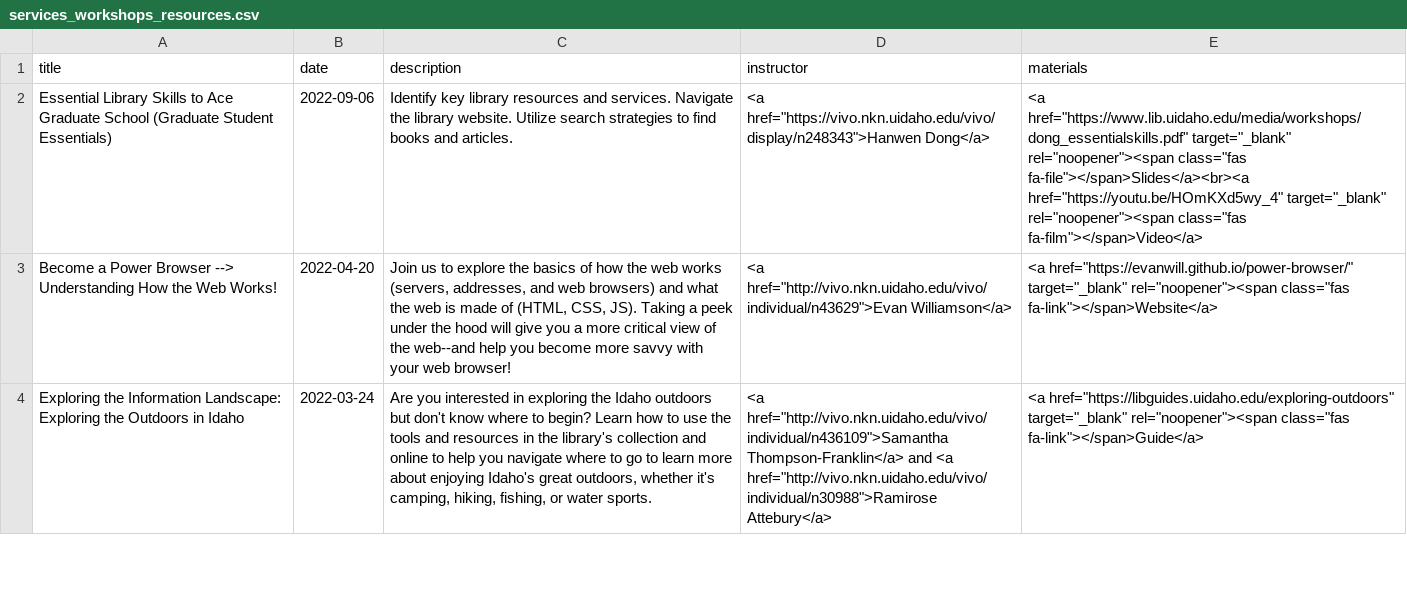
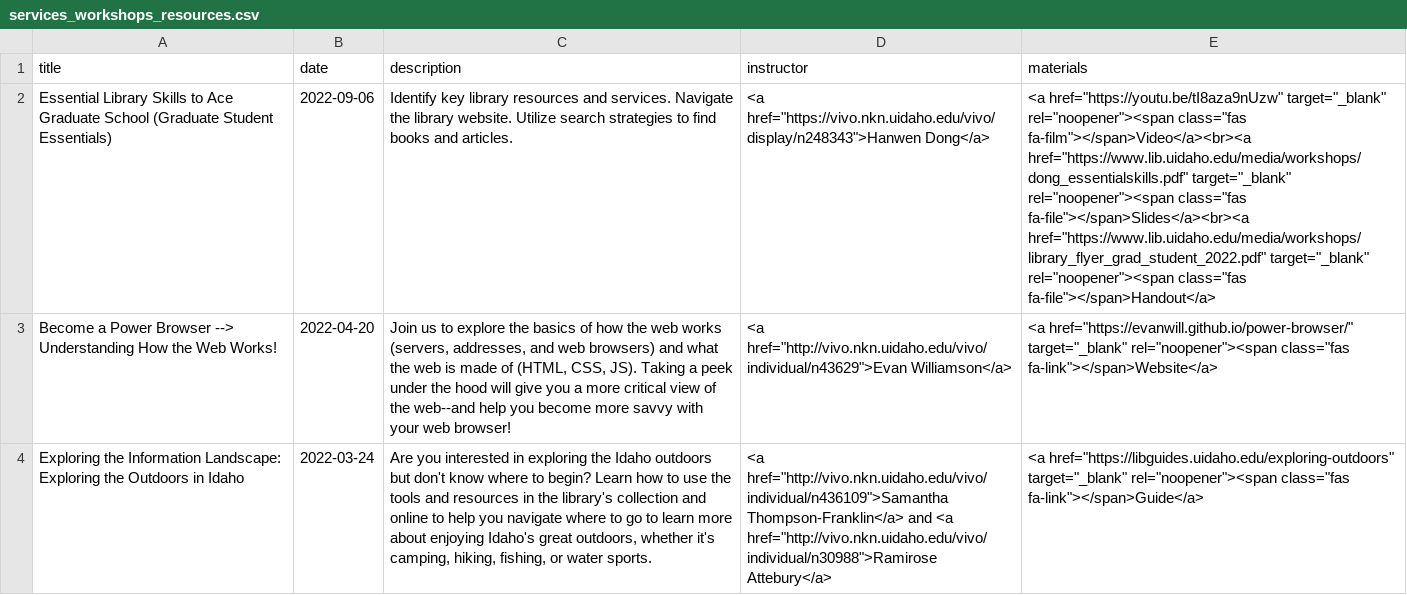
Before and after one commit to uidaholib/main-web-redesign_draft, a CSV file: _data/services_workshops_resources.csv, drawn as a sheet; only a part is shown; the diff names each change by its address in the sheet, - before the commit and + after, or states it on an @@ line.

Commit message:
added Hanwen's workshop handout

```diff
--- a/_data/services_workshops_resources.csv
+++ b/_data/services_workshops_resources.csv
-E2 (materials): <a href="https://www.lib.uidaho.edu/media/workshops/dong_essentialskills.pdf" target="_blank" rel="noopener"><span class="fas fa-file"></span>Slides</a><br><a href="https://youtu.be/HOmKXd5wy_4" target="_blank" rel="noopener"><span class="fas fa-film"></span>Video</a>
+E2 (materials): <a href="https://youtu.be/tI8aza9nUzw" target="_blank" rel="noopener"><span class="fas fa-film"></span>Video</a><br><a href="https://www.lib.uidaho.edu/media/workshops/dong_essentialskills.pdf" target="_blank" rel="noopener"><span class="fas fa-file"></span>Slides</a><br><a href="https://www.lib.uidaho.edu/media/workshops/library_flyer_grad_student_2022.pdf" target="_blank" rel="noopener"><span class="fas fa-file"></span>Handout</a>
```
